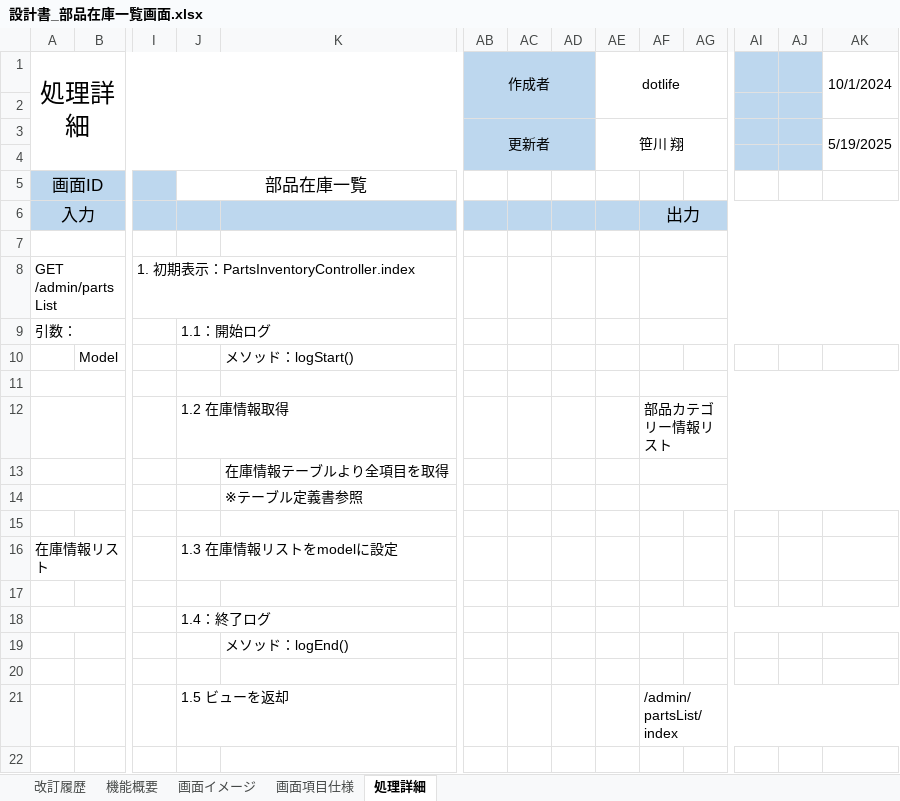
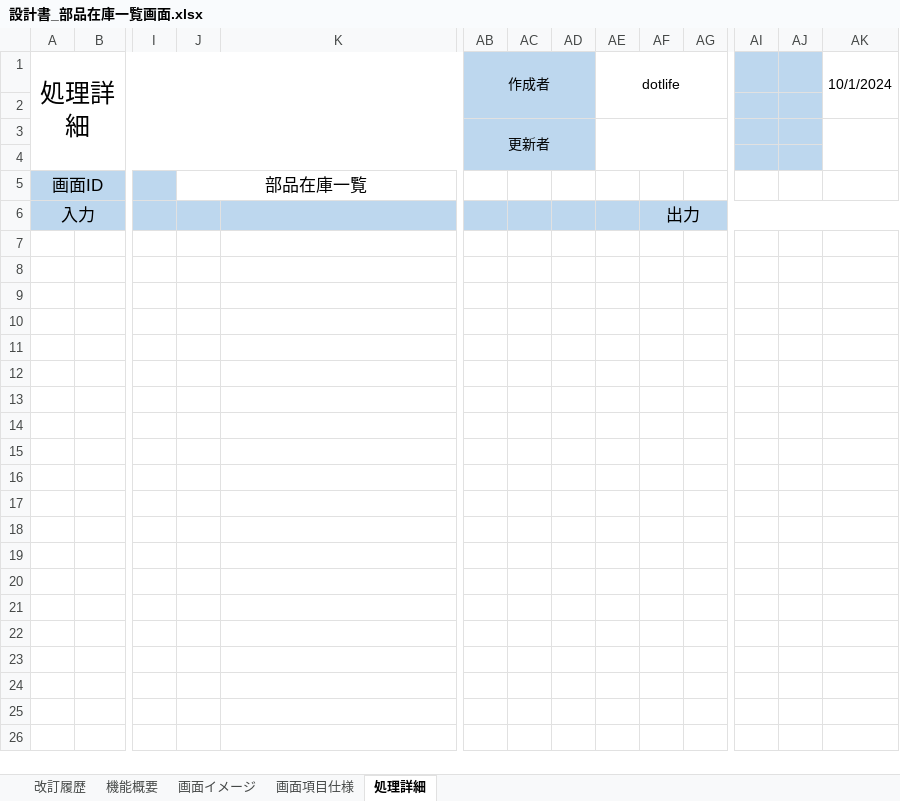
Before and after one commit to digital-ojt/development-webCourse-DroneInventorySystem, an Excel workbook: docs/詳細設計書/設計書_部品在庫一覧画面.xlsx, sheet 処理詳細, drawn as a sheet; only a part is shown, gaps mark what is left out; values as stored, in another font and other column widths than the file's, no borders; rows hold the shown columns only; the diff covers the shown part only; the diff names each change by its address in the sheet, - before the commit and + after, or states it on an @@ line.

```diff
--- a/docs/詳細設計書/設計書_部品在庫一覧画面.xlsx (sheet 処理詳細)
+++ b/docs/詳細設計書/設計書_部品在庫一覧画面.xlsx (sheet 処理詳細)
-AE3: 笹川 翔
+AE3: (empty)
-AK3: 5/19/2025
+AK3: (empty)
-row 7: (empty)
-row 8: GET /admin/partsList |  | 1. 初期表示：PartsInventoryController.index
-row 9: 引数： |  |  | 1.1：開始ログ
-row 10:  | Model |  |  | メソッド：logStart()
-row 11: (empty)
-row 12:  |  |  | 1.2 在庫情報取得 |  |  |  |  |  | 部品カテゴリー情報リスト
-row 13:  |  |  |  | 在庫情報テーブルより全項目を取得
-row 14:  |  |  |  | ※テーブル定義書参照
-row 15: (empty)
-row 16: 在庫情報リスト |  |  | 1.3 在庫情報リストをmodelに設定
-row 17: (empty)
-row 18:  |  |  | 1.4：終了ログ
-row 19:  |  |  |  | メソッド：logEnd()
-row 20: (empty)
-row 21:  |  |  | 1.5 ビューを返却 |  |  |  |  |  | /admin/partsList/index
-row 22: (empty)
```
Also changed, not shown: 207 removed rows elsewhere in this sheet, sheet 画面イメージ, sheet 画面項目仕様, sheet 改訂履歴, docs/詳細設計書/詳細設計書_在庫センター情報画面.xlsx, docs/詳細設計書/詳細設計書_操作履歴画面.xlsx, 13 other files.
